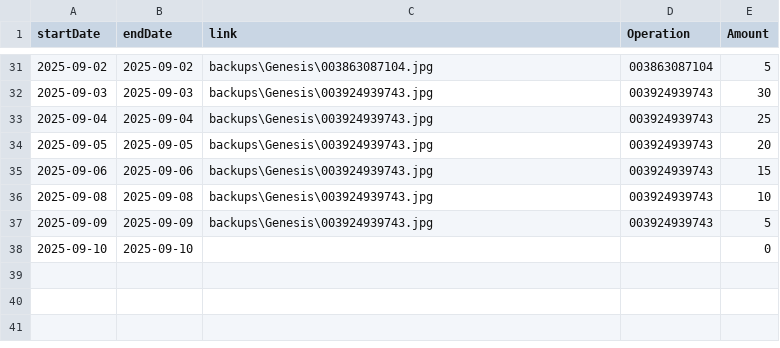
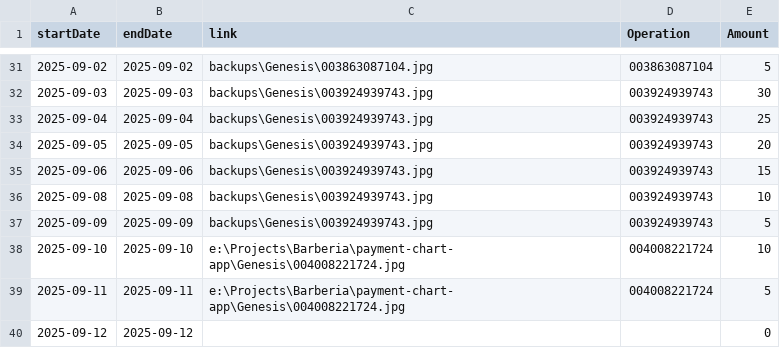
Before and after one commit to TheFenixfx/barbertrack, a CSV file: barbers/Genesis.csv, drawn as a sheet; only a part is shown, gaps mark what is left out.

```diff
--- a/barbers/Genesis.csv
+++ b/barbers/Genesis.csv
@@ -37,2 +37,4 @@ startDate,endDate,link,Operation,Amount
 2025-09-09,2025-09-09,backups\Genesis\003924939743.jpg,003924939743,5
-2025-09-10,2025-09-10,,,0
+2025-09-10,2025-09-10,e:\Projects\Barberia\payment-chart-app\Genesis\004008221724.jpg,004008221724,10
+2025-09-11,2025-09-11,e:\Projects\Barberia\payment-chart-app\Genesis\004008221724.jpg,004008221724,5
+2025-09-12,2025-09-12,,,0
```
Also changed, not shown: barbers/Alejandro.csv, barbers/David.csv, 10 other files.
